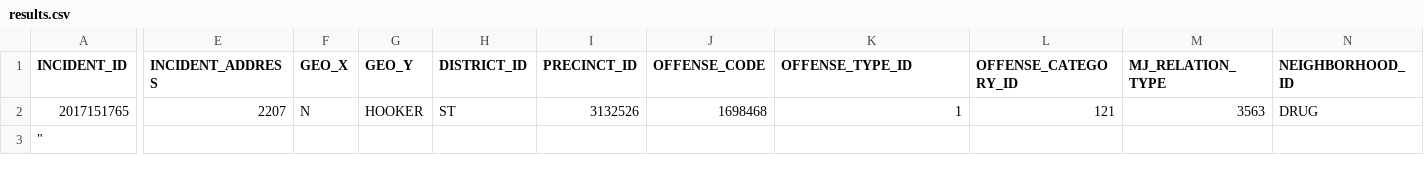
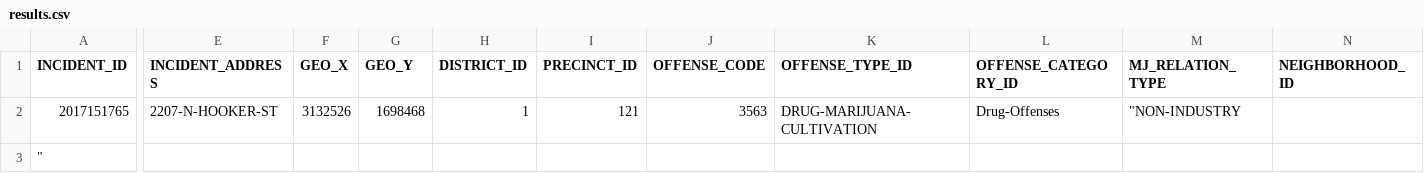
Before and after one commit to Levi-Benoliel/web, a CSV file: results.csv, drawn as a sheet; only a part is shown, gaps mark what is left out; the diff names each change by its address in the sheet, - before the commit and + after, or states it on an @@ line.

Commit message:
Update results.csv

```diff
--- a/results.csv
+++ b/results.csv
-E2 (INCIDENT_ADDRESS): 2207
+E2 (INCIDENT_ADDRESS): 2207-N-HOOKER-ST
-F2 (GEO_X): N
+F2 (GEO_X): 3132526
-G2 (GEO_Y): HOOKER
+G2 (GEO_Y): 1698468
-H2 (DISTRICT_ID): ST
+H2 (DISTRICT_ID): 1
-I2 (PRECINCT_ID): 3132526
+I2 (PRECINCT_ID): 121
-J2 (OFFENSE_CODE): 1698468
+J2 (OFFENSE_CODE): 3563
-K2 (OFFENSE_TYPE_ID): 1
+K2 (OFFENSE_TYPE_ID): DRUG-MARIJUANA-CULTIVATION
-L2 (OFFENSE_CATEGORY_ID): 121
+L2 (OFFENSE_CATEGORY_ID): Drug-Offenses
-M2 (MJ_RELATION_TYPE): 3563
+M2 (MJ_RELATION_TYPE): "NON-INDUSTRY
-N2 (NEIGHBORHOOD_ID): DRUG
+N2 (NEIGHBORHOOD_ID): (empty)
```
